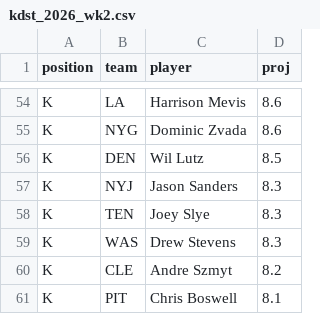
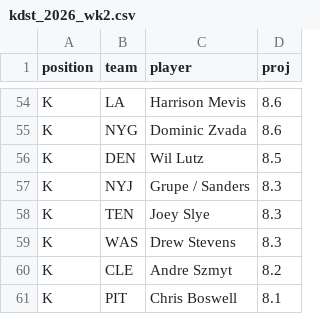
Before and after one commit to drburke-droid/NFL, a CSV file: data/kdst/kdst_2026_wk2.csv, drawn as a sheet; only a part is shown, gaps mark what is left out.

```diff
--- a/data/kdst/kdst_2026_wk2.csv
+++ b/data/kdst/kdst_2026_wk2.csv
@@ -56,3 +56,3 @@ K,NYG,Dominic Zvada,8.6
 K,DEN,Wil Lutz,8.5
-K,NYJ,Jason Sanders,8.3
+K,NYJ,Grupe / Sanders,8.3
 K,TEN,Joey Slye,8.3
```
Also changed, not shown: 2 other files.
